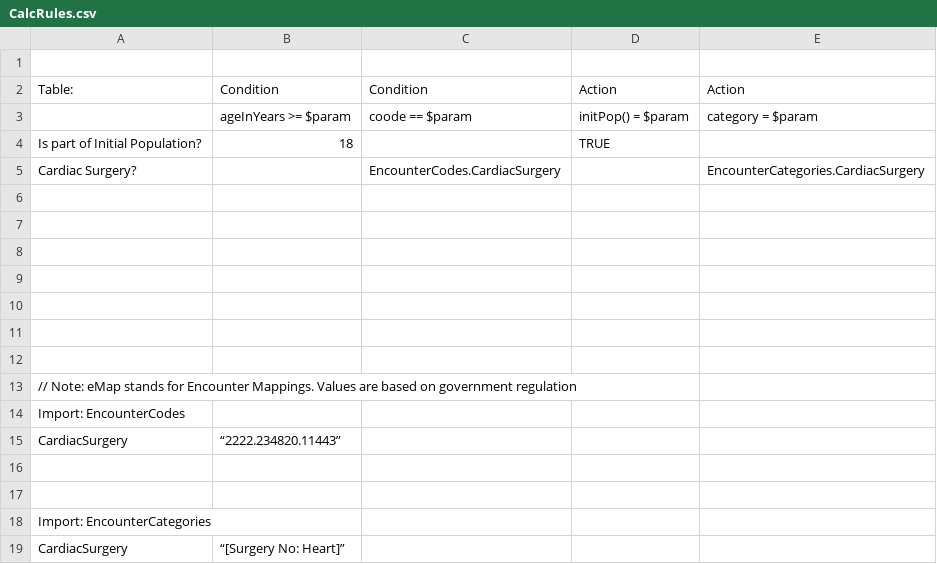
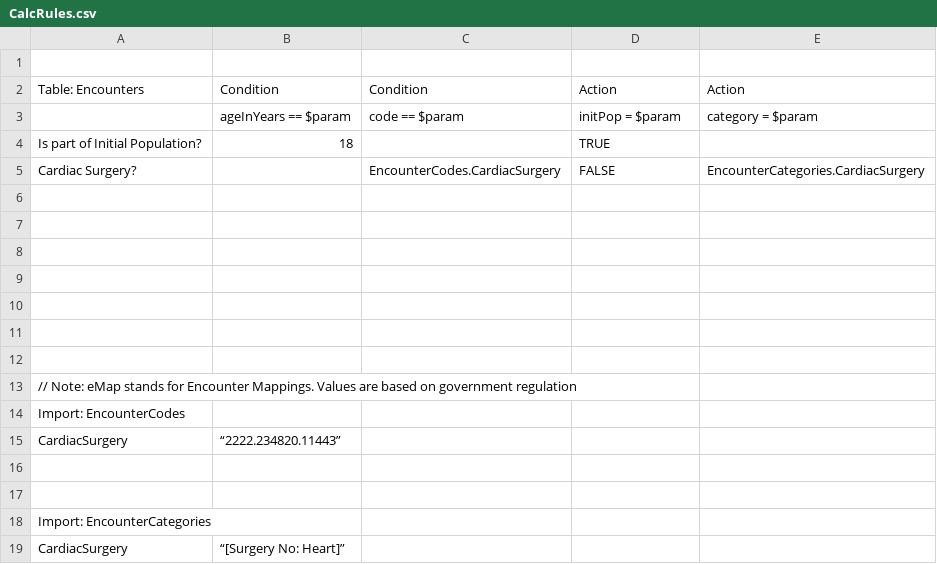
Before and after one commit to seanpmaxwell/Trool, a CSV file: sample-project-2/src/rule-files/CalcRules.csv, drawn as a sheet.

```diff
--- a/sample-project-2/src/rule-files/CalcRules.csv
+++ b/sample-project-2/src/rule-files/CalcRules.csv
@@ -1,6 +1,6 @@
 ,,,,
-Table:,Condition,Condition,Action,Action
-,ageInYears >= $param,coode == $param,initPop() = $param,category = $param
+Table: Encounters,Condition,Condition,Action,Action
+,ageInYears == $param,code == $param,initPop = $param,category = $param
 Is part of Initial Population?,18,,TRUE,
-Cardiac Surgery?,,EncounterCodes.CardiacSurgery,,EncounterCategories.CardiacSurgery
+Cardiac Surgery?,,EncounterCodes.CardiacSurgery,FALSE,EncounterCategories.CardiacSurgery
 ,,,,
```
Also changed, not shown: 3 other files.
